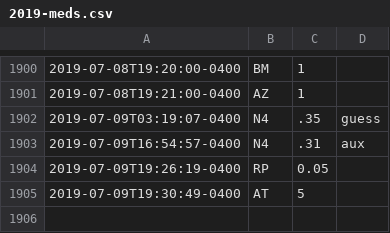
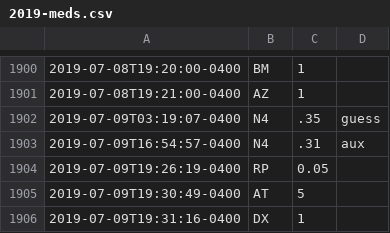
Before and after one commit to fuzzyTew/todo, a CSV file: Routine/meds/2019-meds.csv, drawn as a sheet; only a part is shown, gaps mark what is left out; the diff names each change by its address in the sheet, - before the commit and + after, or states it on an @@ line.

Commit message:
meds DX 1

```diff
--- a/Routine/meds/2019-meds.csv
+++ b/Routine/meds/2019-meds.csv
+row 1906: 2019-07-09T19:31:16-0400 | DX | 1
```
